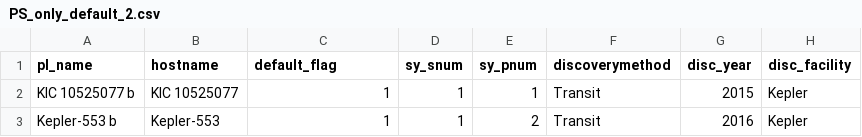
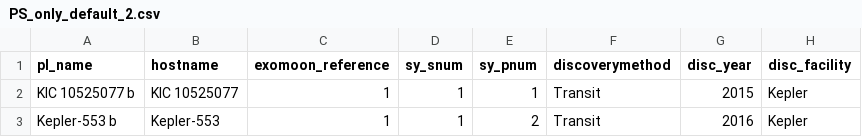
Before and after one commit to PenguinGuerrilla/TEA, a CSV file: public/PS_only_default_2.csv, drawn as a sheet; only a part is shown; the diff names each change by its address in the sheet, - before the commit and + after, or states it on an @@ line.

Commit message:
feat: added exomoon study reference column, lacks implementing when referenced by more than one author

```diff
--- a/public/PS_only_default_2.csv
+++ b/public/PS_only_default_2.csv
-C1: default_flag
+C1: exomoon_reference
```
Also changed, not shown: 5 other files.
